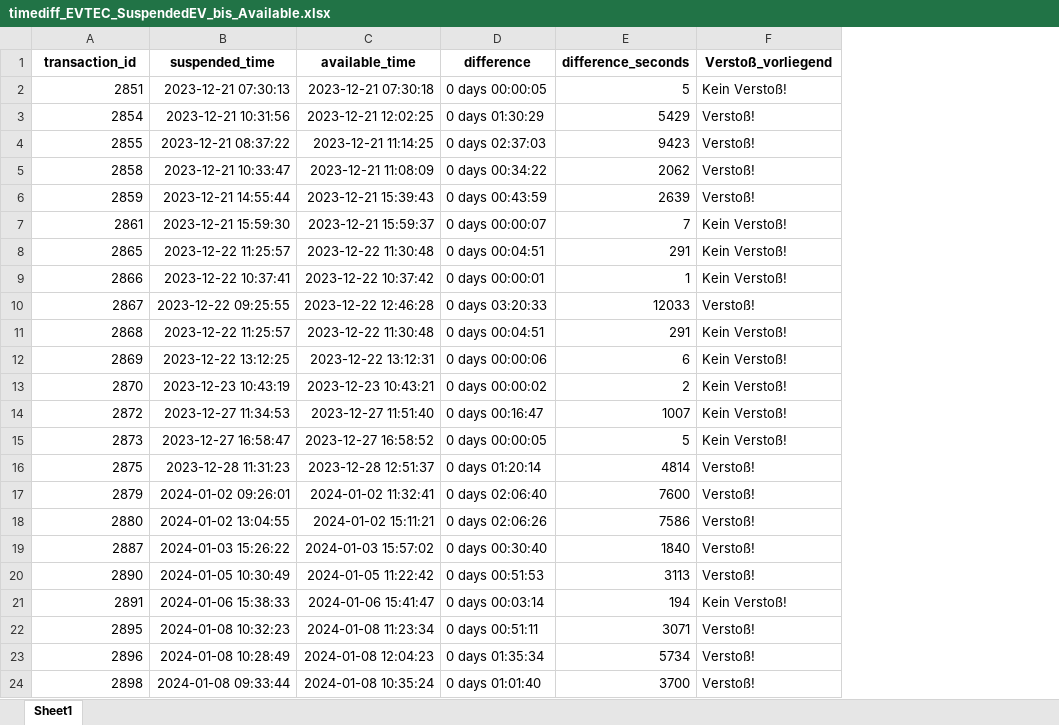
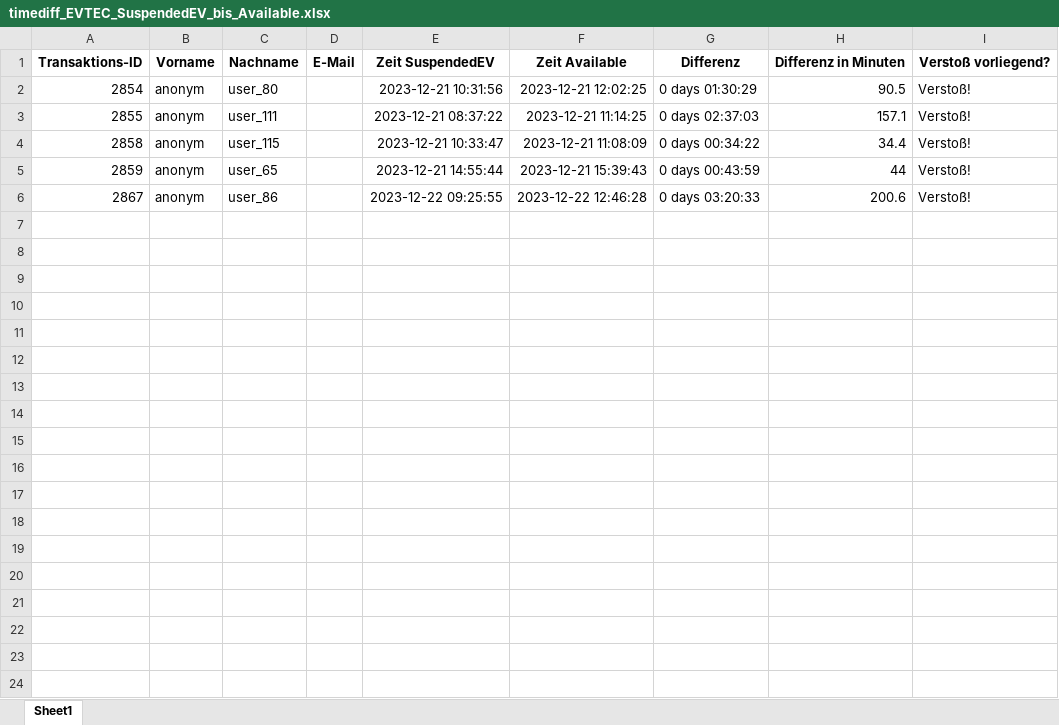
Before and after one commit to Tamer019/project_x, an Excel workbook: FA/output_files/timediff_EVTEC_SuspendedEV_bis_Available.xlsx, sheet Sheet1, drawn as a sheet; values as stored, in another font and other column widths than the file's, no borders; removed rows and columns are numbered as before the commit, all else as after; the diff names each change by its address in the sheet, - before the commit and + after, or states it on an @@ line.

Commit message:
timediff zw SuspendedEV und avaliable fertig (final)
Geändert wurde:
user name und email
differenz in minuten
nur verstöße
alle ersteller
Excel schreibgeschützt
gesamtverstöße dazu
zeitangabe nicht transaktionenberiech
abfrage ob aktueller monat oder manuell

```diff
--- a/FA/output_files/timediff_EVTEC_SuspendedEV_bis_Available.xlsx (sheet Sheet1)
+++ b/FA/output_files/timediff_EVTEC_SuspendedEV_bis_Available.xlsx (sheet Sheet1)
+column B, rows 2-6: all anonym
+column C, rows 2-6: user_80 | user_111 | user_115 | user_65 | user_86
+column D, empty
-column E, rows 3-6: 5429 | 9423 | 2062 | 2639; row 10: 12033
+column H, rows 2-6: 90.5 | 157.1 | 34.4 | 44 | 200.6
-row 1: transaction_id | suspended_time | available_time | difference | difference_seconds | Verstoß_vorliegend
-row 2: 2851 | 2023-12-21 07:30:13 | 2023-12-21 07:30:18 | 0 days 00:00:05 | 5 | Kein Verstoß!
+row 1: Transaktions-ID | Vorname | Nachname | E-Mail | Zeit SuspendedEV | Zeit Available | Differenz | Differenz in Minuten | Verstoß vorliegend?
-row 7: 2861 | 2023-12-21 15:59:30 | 2023-12-21 15:59:37 | 0 days 00:00:07 | 7 | Kein Verstoß!
-row 8: 2865 | 2023-12-22 11:25:57 | 2023-12-22 11:30:48 | 0 days 00:04:51 | 291 | Kein Verstoß!
-row 9: 2866 | 2023-12-22 10:37:41 | 2023-12-22 10:37:42 | 0 days 00:00:01 | 1 | Kein Verstoß!
-row 11: 2868 | 2023-12-22 11:25:57 | 2023-12-22 11:30:48 | 0 days 00:04:51 | 291 | Kein Verstoß!
-row 12: 2869 | 2023-12-22 13:12:25 | 2023-12-22 13:12:31 | 0 days 00:00:06 | 6 | Kein Verstoß!
-row 13: 2870 | 2023-12-23 10:43:19 | 2023-12-23 10:43:21 | 0 days 00:00:02 | 2 | Kein Verstoß!
-row 14: 2872 | 2023-12-27 11:34:53 | 2023-12-27 11:51:40 | 0 days 00:16:47 | 1007 | Kein Verstoß!
-row 15: 2873 | 2023-12-27 16:58:47 | 2023-12-27 16:58:52 | 0 days 00:00:05 | 5 | Kein Verstoß!
-row 16: 2875 | 2023-12-28 11:31:23 | 2023-12-28 12:51:37 | 0 days 01:20:14 | 4814 | Verstoß!
-row 17: 2879 | 2024-01-02 09:26:01 | 2024-01-02 11:32:41 | 0 days 02:06:40 | 7600 | Verstoß!
-row 18: 2880 | 2024-01-02 13:04:55 | 2024-01-02 15:11:21 | 0 days 02:06:26 | 7586 | Verstoß!
-row 19: 2887 | 2024-01-03 15:26:22 | 2024-01-03 15:57:02 | 0 days 00:30:40 | 1840 | Verstoß!
-row 20: 2890 | 2024-01-05 10:30:49 | 2024-01-05 11:22:42 | 0 days 00:51:53 | 3113 | Verstoß!
-row 21: 2891 | 2024-01-06 15:38:33 | 2024-01-06 15:41:47 | 0 days 00:03:14 | 194 | Kein Verstoß!
-row 22: 2895 | 2024-01-08 10:32:23 | 2024-01-08 11:23:34 | 0 days 00:51:11 | 3071 | Verstoß!
-row 23: 2896 | 2024-01-08 10:28:49 | 2024-01-08 12:04:23 | 0 days 01:35:34 | 5734 | Verstoß!
-row 24: 2898 | 2024-01-08 09:33:44 | 2024-01-08 10:35:24 | 0 days 01:01:40 | 3700 | Verstoß!
```
Also changed, not shown: 30 other files.
